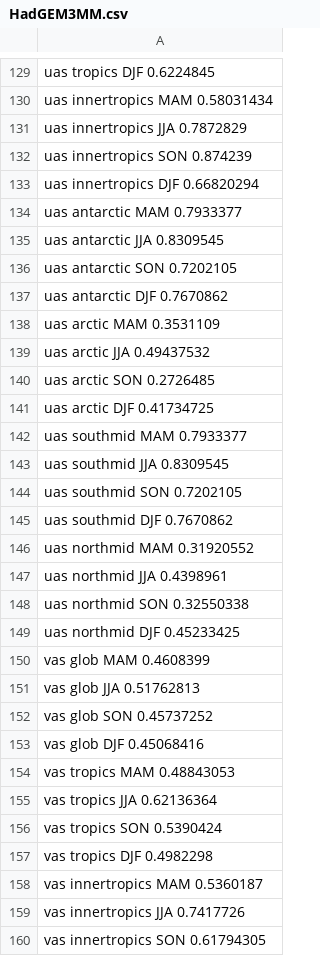
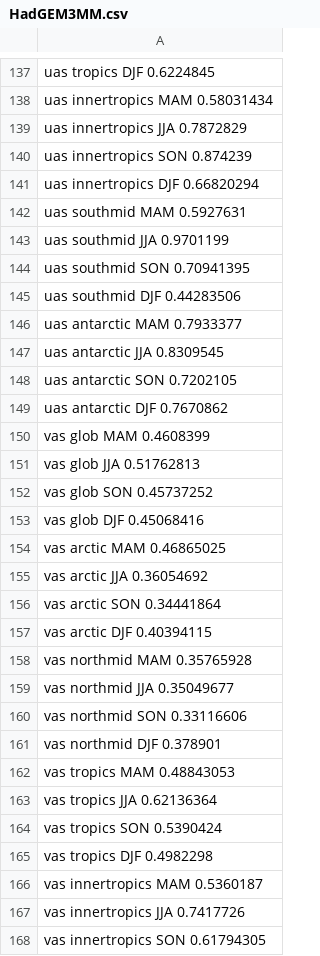
Before and after one commit to JanStreffing/cmpitool, a CSV file: eval/HadGEM3MM.csv, drawn as a sheet; only a part is shown, gaps mark what is left out; the diff covers the shown part only.

```diff
--- a/eval/HadGEM3MM.csv
+++ b/eval/HadGEM3MM.csv
@@ -133,2 +141,6 @@ uas innertropics SON 0.874239
 uas innertropics DJF 0.66820294
+uas southmid MAM 0.5927631
+uas southmid JJA 0.9701199
+uas southmid SON 0.70941395
+uas southmid DJF 0.44283506
 uas antarctic MAM 0.7933377
@@ -137,14 +149,2 @@ uas antarctic SON 0.7202105
 uas antarctic DJF 0.7670862
-uas arctic MAM 0.3531109
-uas arctic JJA 0.49437532
-uas arctic SON 0.2726485
-uas arctic DJF 0.41734725
-uas southmid MAM 0.7933377
-uas southmid JJA 0.8309545
-uas southmid SON 0.7202105
-uas southmid DJF 0.7670862
-uas northmid MAM 0.31920552
-uas northmid JJA 0.4398961
-uas northmid SON 0.32550338
-uas northmid DJF 0.45233425
 vas glob MAM 0.4608399
@@ -153,2 +153,10 @@ vas glob SON 0.45737252
 vas glob DJF 0.45068416
+vas arctic MAM 0.46865025
+vas arctic JJA 0.36054692
+vas arctic SON 0.34441864
+vas arctic DJF 0.40394115
+vas northmid MAM 0.35765928
+vas northmid JJA 0.35049677
+vas northmid SON 0.33116606
+vas northmid DJF 0.378901
 vas tropics MAM 0.48843053
```
Also changed, not shown: 24 added rows, 32 removed rows, 44 moved rows and 28 edited cells elsewhere in this file, eval/BCC.csv, eval/CAMS.csv, 19 other files.
